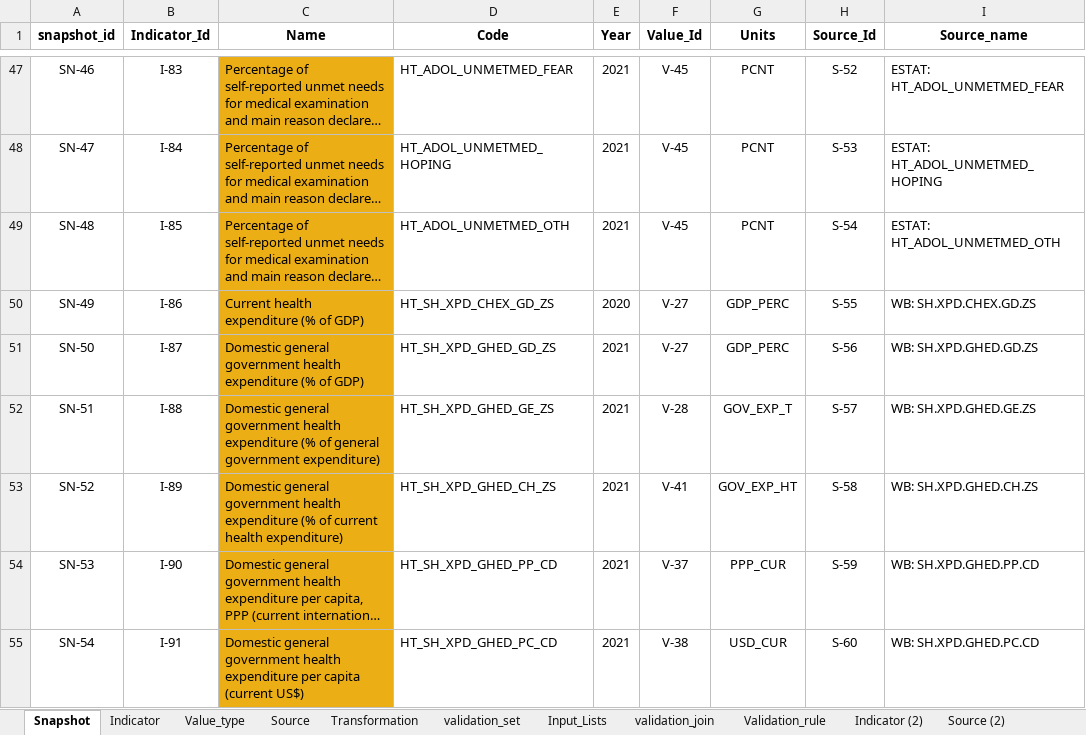
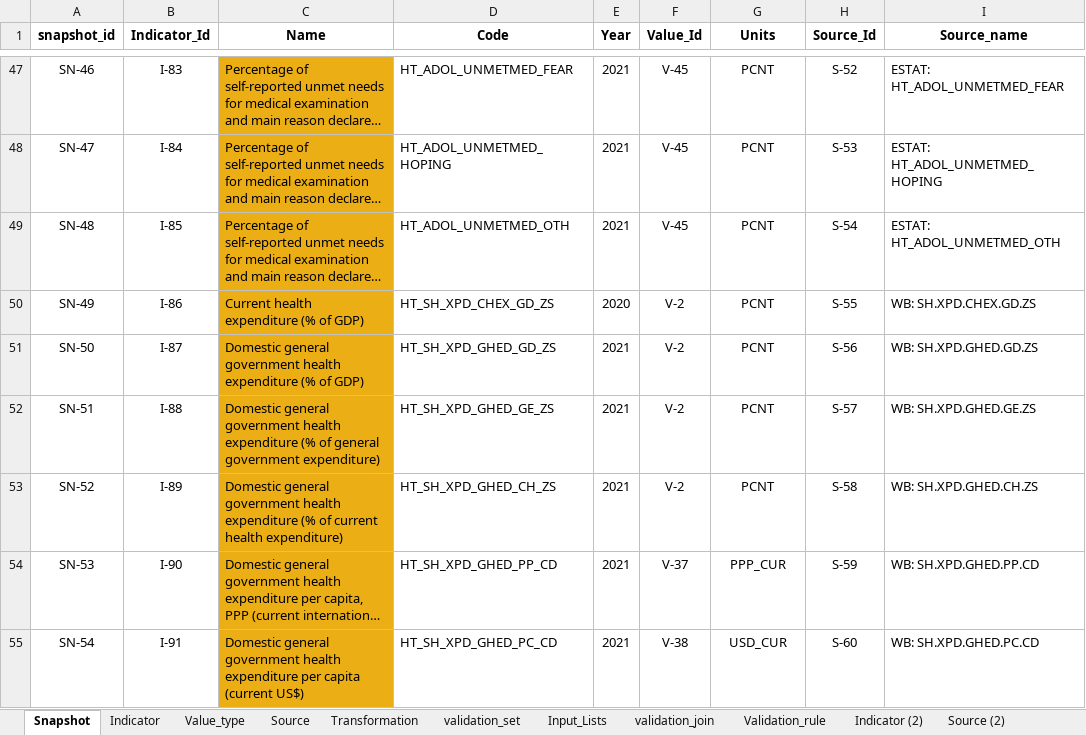
Before and after one commit to UNICEFECAR/data-etl, an Excel workbook: tmee/data_in/data_dictionary/indicator_dictionary_TM_v8.xlsx, sheet Snapshot, drawn as a sheet; only a part is shown, gaps mark what is left out; long unchanged cells end in …; values as stored, in another font and other column widths than the file's, no borders; the diff covers the shown part only; the diff names each change by its address in the sheet, - before the commit and + after, or states it on an @@ line.

Commit message:
unit revision by nahid

```diff
--- a/tmee/data_in/data_dictionary/indicator_dictionary_TM_v8.xlsx (sheet Snapshot)
+++ b/tmee/data_in/data_dictionary/indicator_dictionary_TM_v8.xlsx (sheet Snapshot)
-F50:F51 (Value_Id): V-27
+F50:F51 (Value_Id): V-2
-G50:G51 (Units): GDP_PERC
+G50:G51 (Units): PCNT
-F52 (Value_Id): V-28
+F52 (Value_Id): V-2
-G52 (Units): GOV_EXP_T
+G52 (Units): PCNT
-F53 (Value_Id): V-41
+F53 (Value_Id): V-2
-G53 (Units): GOV_EXP_HT
+G53 (Units): PCNT
```
Also changed, not shown: 50 edited cells elsewhere in this sheet.
